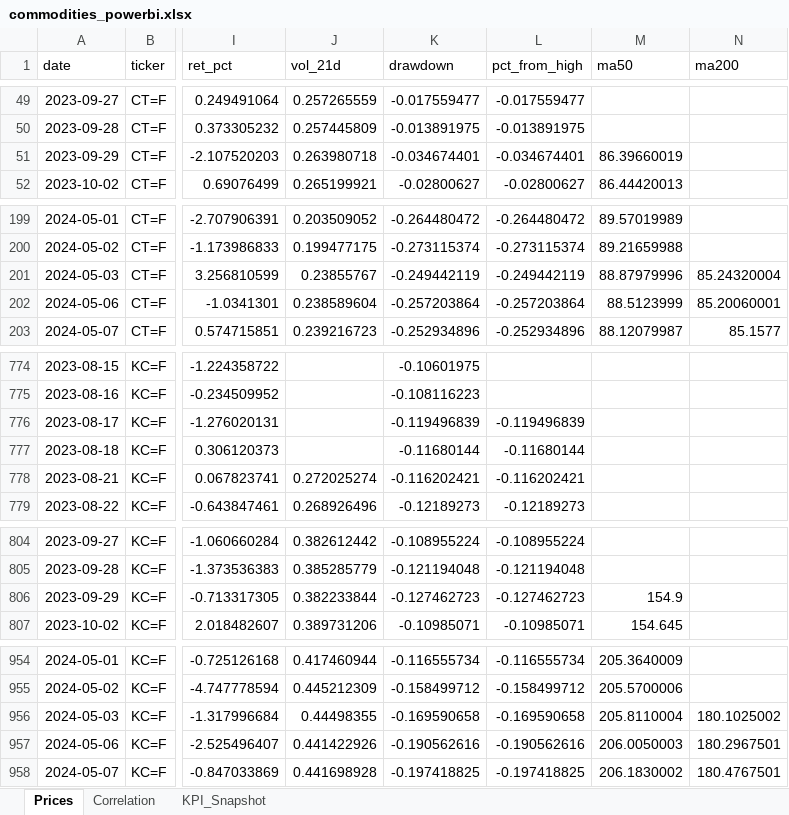
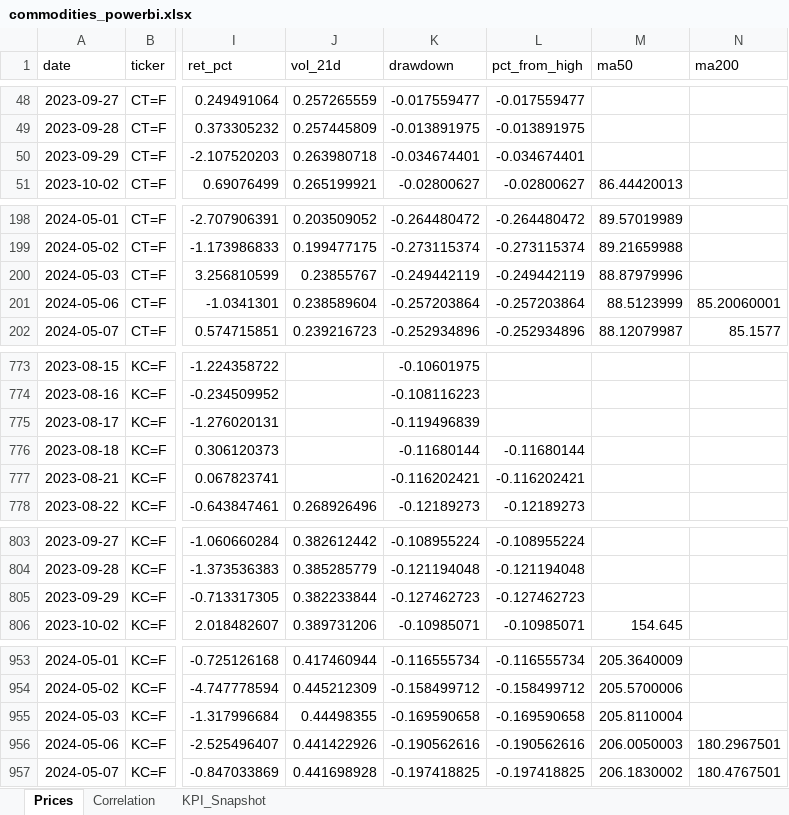
Before and after one commit to rodrigo-carfon/rodrigo-carfon.github.io, an Excel workbook: commodity-risk-dashboard/data/commodities_powerbi.xlsx, sheet Prices, drawn as a sheet; only a part is shown, gaps mark what is left out; values as stored, in another font and other column widths than the file's, no borders; addresses are those after the commit; the diff covers the shown part only; the diff names each change by its address in the sheet, - before the commit and + after, or states it on an @@ line.

```diff
--- a/commodity-risk-dashboard/data/commodities_powerbi.xlsx (sheet Prices)
+++ b/commodity-risk-dashboard/data/commodities_powerbi.xlsx (sheet Prices)
-M50 (ma50): 86.39660019
+M50 (ma50): (empty)
-N200 (ma200): 85.24320004
+N200 (ma200): (empty)
-L775 (pct_from_high): -0.119496839
+L775 (pct_from_high): (empty)
-J777 (vol_21d): 0.272025274
+J777 (vol_21d): (empty)
-M805 (ma50): 154.9
+M805 (ma50): (empty)
-N955 (ma200): 180.1025002
+N955 (ma200): (empty)
```
Also changed, not shown: 2 added rows, 2 removed rows and 28 edited cells elsewhere in this sheet, sheet KPI_Snapshot, sheet Correlation, 6 other files.
